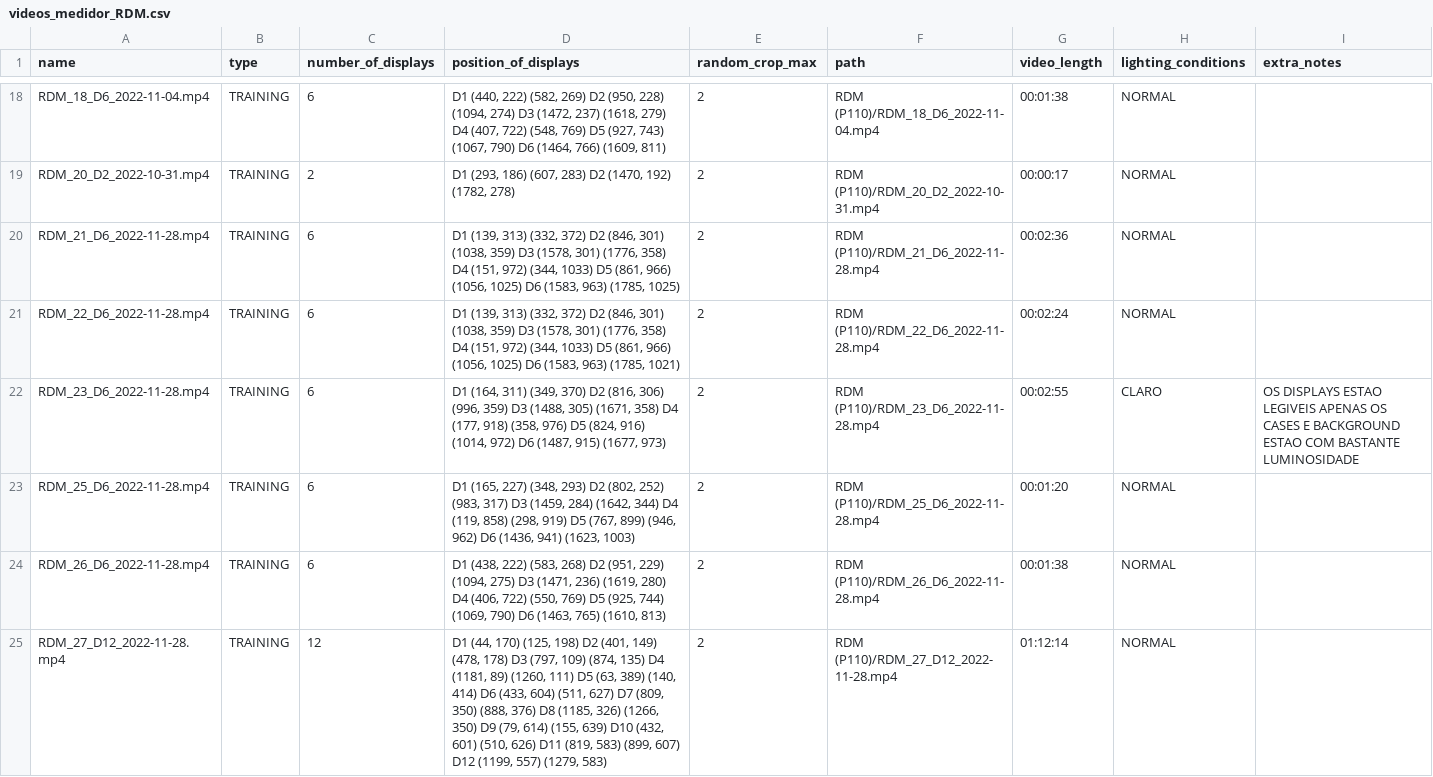
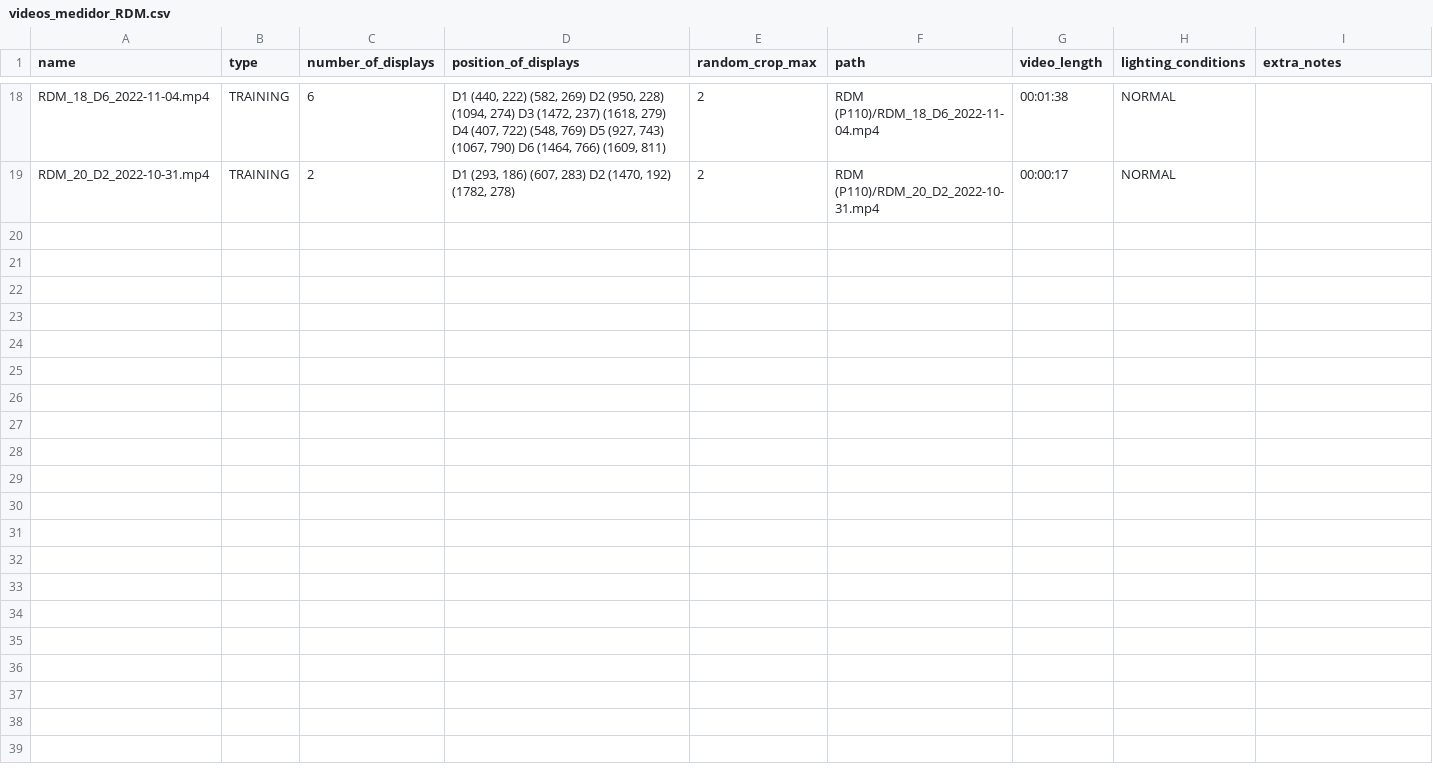
Before and after one commit to lAlissial/bases, a CSV file: videos_medidor_RDM.csv, drawn as a sheet; only a part is shown, gaps mark what is left out.

Commit message:
feat: atualiza dados para teste

```diff
--- a/videos_medidor_RDM.csv
+++ b/videos_medidor_RDM.csv
@@ -19,7 +19 @@ RDM_18_D6_2022-11-04.mp4,TRAINING,6,"D1 (440, 222) (582, 269) D2 (950, 228) (109
 RDM_20_D2_2022-10-31.mp4,TRAINING,2,"D1 (293, 186) (607, 283) D2 (1470, 192) (1782, 278)",2, RDM (P110)/RDM_20_D2_2022-10-31.mp4,00:00:17,NORMAL,
-RDM_21_D6_2022-11-28.mp4,TRAINING,6,"D1 (139, 313) (332, 372) D2 (846, 301) (1038, 359)  D3 (1578, 301) (1776, 358) D4 (151, 972) (344, 1033) D5 (861, 966) (1056, 1025) D6 (1583, 963) (1785, 1025)",2, RDM (P110)/RDM_21_D6_2022-11-28.mp4,00:02:36,NORMAL,
-RDM_22_D6_2022-11-28.mp4,TRAINING,6,"D1 (139, 313) (332, 372) D2 (846, 301) (1038, 359)  D3 (1578, 301) (1776, 358) D4 (151, 972) (344, 1033) D5 (861, 966) (1056, 1025) D6 (1583, 963) (1785, 1021)",2, RDM (P110)/RDM_22_D6_2022-11-28.mp4,00:02:24,NORMAL,
-RDM_23_D6_2022-11-28.mp4,TRAINING,6,"D1 (164, 311) (349, 370) D2 (816, 306) (996, 359) D3 (1488, 305) (1671, 358) D4 (177, 918) (358, 976) D5 (824, 916) (1014, 972) D6 (1487, 915) (1677, 973)",2, RDM (P110)/RDM_23_D6_2022-11-28.mp4,00:02:55,CLARO,OS DISPLAYS ESTAO LEGIVEIS APENAS OS  CASES E BACKGROUND ESTAO COM BASTANTE LUMINOSIDADE
-RDM_25_D6_2022-11-28.mp4,TRAINING,6,"D1 (165, 227) (348, 293) D2 (802, 252) (983, 317) D3 (1459, 284) (1642, 344) D4 (119, 858) (298, 919) D5 (767, 899) (946, 962) D6 (1436, 941) (1623, 1003)",2, RDM (P110)/RDM_25_D6_2022-11-28.mp4,00:01:20,NORMAL,
-RDM_26_D6_2022-11-28.mp4,TRAINING,6,"D1 (438, 222) (583, 268) D2 (951, 229) (1094, 275) D3 (1471, 236) (1619, 280) D4 (406, 722) (550, 769) D5 (925, 744) (1069, 790) D6 (1463, 765) (1610, 813)",2, RDM (P110)/RDM_26_D6_2022-11-28.mp4,00:01:38,NORMAL,
-RDM_27_D12_2022-11-28.mp4,TRAINING,12,"D1 (44, 170) (125, 198) D2 (401, 149) (478, 178) D3 (797, 109) (874, 135) D4 (1181, 89) (1260, 111) D5 (63, 389) (140, 414) D6 (433, 604) (511, 627) D7 (809, 350) (888, 376) D8 (1185, 326) (1266, 350) D9 (79, 614) (155, 639) D10 (432, 601) (510, 626) D11 (819, 583) (899, 607) D12 (1199, 557)  (1279, 583)",2, RDM (P110)/RDM_27_D12_2022-11-28.mp4,01:12:14,NORMAL,
```
